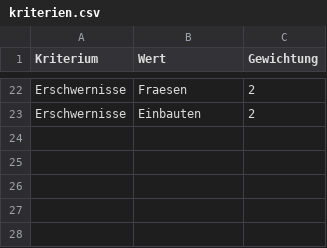
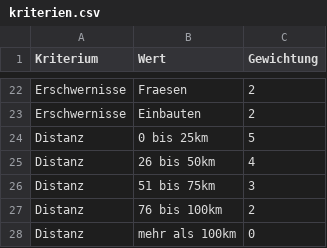
Before and after one commit to Dig-HTWG/n8n, a CSV file: kriterien.csv, drawn as a sheet; only a part is shown, gaps mark what is left out; the diff names each change by its address in the sheet, - before the commit and + after, or states it on an @@ line.

Commit message:
Update kriterien.csv

```diff
--- a/kriterien.csv
+++ b/kriterien.csv
+row 24: Distanz | 0 bis 25km | 5
+row 25: Distanz | 26 bis 50km | 4
+row 26: Distanz | 51 bis 75km | 3
+row 27: Distanz | 76 bis 100km | 2
+row 28: Distanz | mehr als 100km | 0
```
